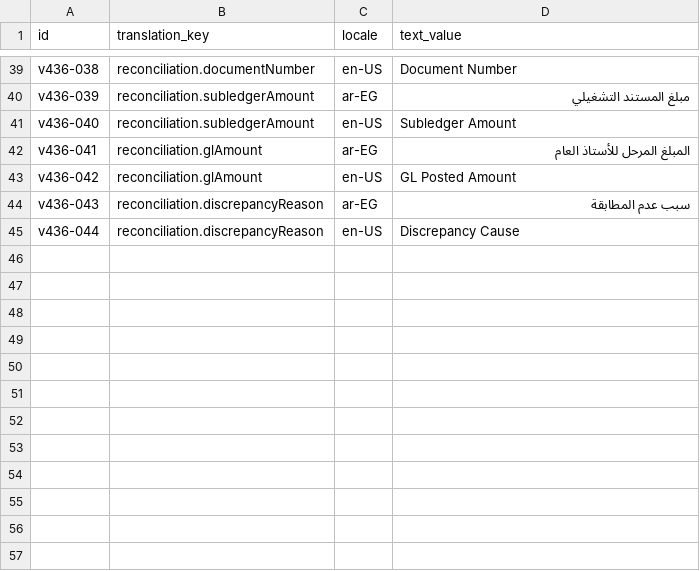
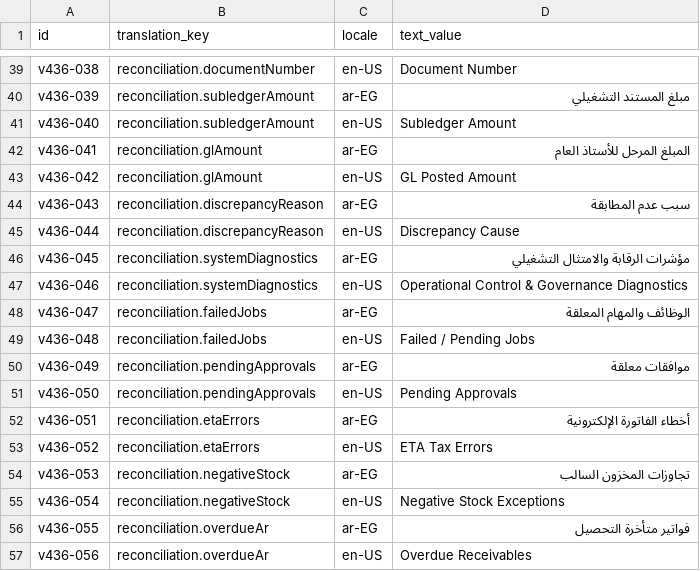
Before and after one commit to Mohamed-Hammada/bortqala, a CSV file: be/src/main/resources/db/changelog/data/insert/files/20260830_v436_reconciliation_center_translations.csv, drawn as a sheet; only a part is shown, gaps mark what is left out.

```diff
--- a/be/src/main/resources/db/changelog/data/insert/files/20260830_v436_reconciliation_center_translations.csv
+++ b/be/src/main/resources/db/changelog/data/insert/files/20260830_v436_reconciliation_center_translations.csv
@@ -45 +45,13 @@ v436-043;reconciliation.discrepancyReason;ar-EG;سبب عدم المطابقة
 v436-044;reconciliation.discrepancyReason;en-US;Discrepancy Cause
+v436-045;reconciliation.systemDiagnostics;ar-EG;مؤشرات الرقابة والامتثال التشغيلي
+v436-046;reconciliation.systemDiagnostics;en-US;Operational Control & Governance Diagnostics
+v436-047;reconciliation.failedJobs;ar-EG;الوظائف والمهام المعلقة
+v436-048;reconciliation.failedJobs;en-US;Failed / Pending Jobs
+v436-049;reconciliation.pendingApprovals;ar-EG;موافقات معلقة
+v436-050;reconciliation.pendingApprovals;en-US;Pending Approvals
+v436-051;reconciliation.etaErrors;ar-EG;أخطاء الفاتورة الإلكترونية
+v436-052;reconciliation.etaErrors;en-US;ETA Tax Errors
+v436-053;reconciliation.negativeStock;ar-EG;تجاوزات المخزون السالب
+v436-054;reconciliation.negativeStock;en-US;Negative Stock Exceptions
+v436-055;reconciliation.overdueAr;ar-EG;فواتير متأخرة التحصيل
+v436-056;reconciliation.overdueAr;en-US;Overdue Receivables
```
Also changed, not shown: 7 other files.
